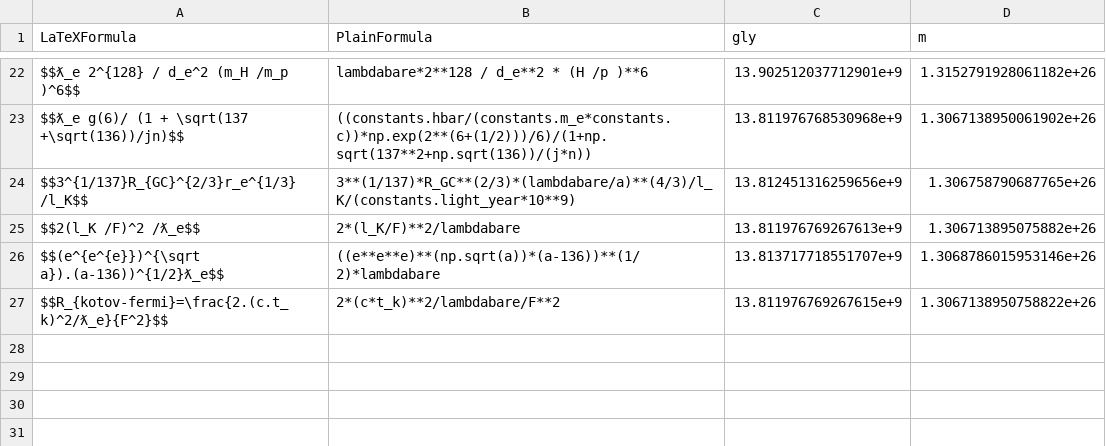
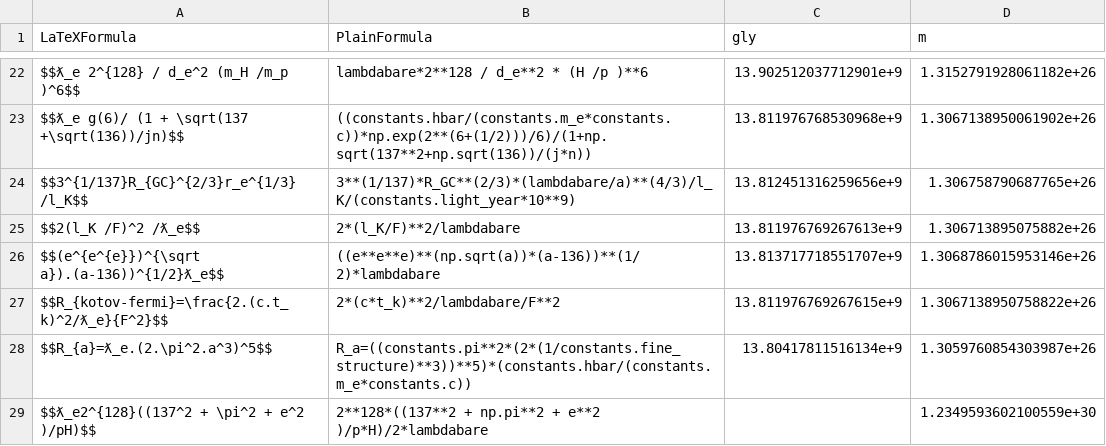
Before and after one commit to LaGuer/hubble-table, a CSV file: hubble-table.csv, drawn as a sheet; only a part is shown, gaps mark what is left out.

Commit message:
Update hubble-table.csv

```diff
--- a/hubble-table.csv
+++ b/hubble-table.csv
@@ -27 +27,3 @@ $$(e^{e^{e}})^{\sqrt a}).(a-136))^{1/2}ƛ_e$$, ((e**e**e)**(np.sqrt(a))*(a-136))
 $$R_{kotov-fermi}=\frac{2.(c.t_k)^2/ƛ_e}{F^2}$$, 2*(c*t_k)**2/lambdabare/F**2, 13.811976769267615e+9, 1.3067138950758822e+26
+$$R_{a}=ƛ_e.(2.\pi^2.a^3)^5$$, R_a=((constants.pi**2*(2*(1/constants.fine_structure)**3))**5)*(constants.hbar/(constants.m_e*constants.c)), 13.80417811516134e+9, 1.3059760854303987e+26
+$$ƛ_e2^{128}((137^2 + \pi^2 + e^2 )/pH)$$, 2**128*((137**2 + np.pi**2 + e**2 )/p*H)/2*lambdabare, , 1.2349593602100559e+30
```
